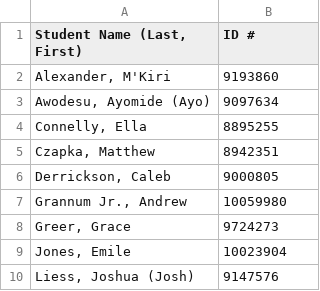
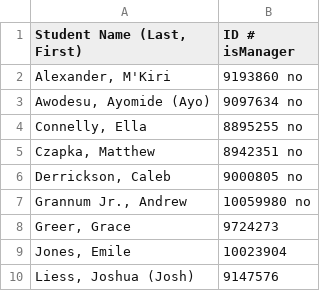
Before and after one commit to noahf2020/JavaApp, a TSV file: src/main/java/SLA Students - Active Students 2023-2024.tsv, drawn as a sheet; only a part is shown.

Commit message:
cskd

```diff
--- a/src/main/java/SLA Students - Active Students 2023-2024.tsv
+++ b/src/main/java/SLA Students - Active Students 2023-2024.tsv
@@ -1,8 +1,8 @@
-Student Name (Last, First)	ID #
-Alexander, M'Kiri	9193860
-Awodesu, Ayomide (Ayo)	9097634
-Connelly, Ella	8895255
-Czapka, Matthew	8942351
-Derrickson, Caleb	9000805
-Grannum Jr., Andrew	10059980
+Student Name (Last, First)	ID # isManager
+Alexander, M'Kiri	9193860 no
+Awodesu, Ayomide (Ayo)	9097634 no
+Connelly, Ella	8895255 no
+Czapka, Matthew	8942351 no
+Derrickson, Caleb	9000805 no
+Grannum Jr., Andrew	10059980  no
 Greer, Grace	9724273
```
